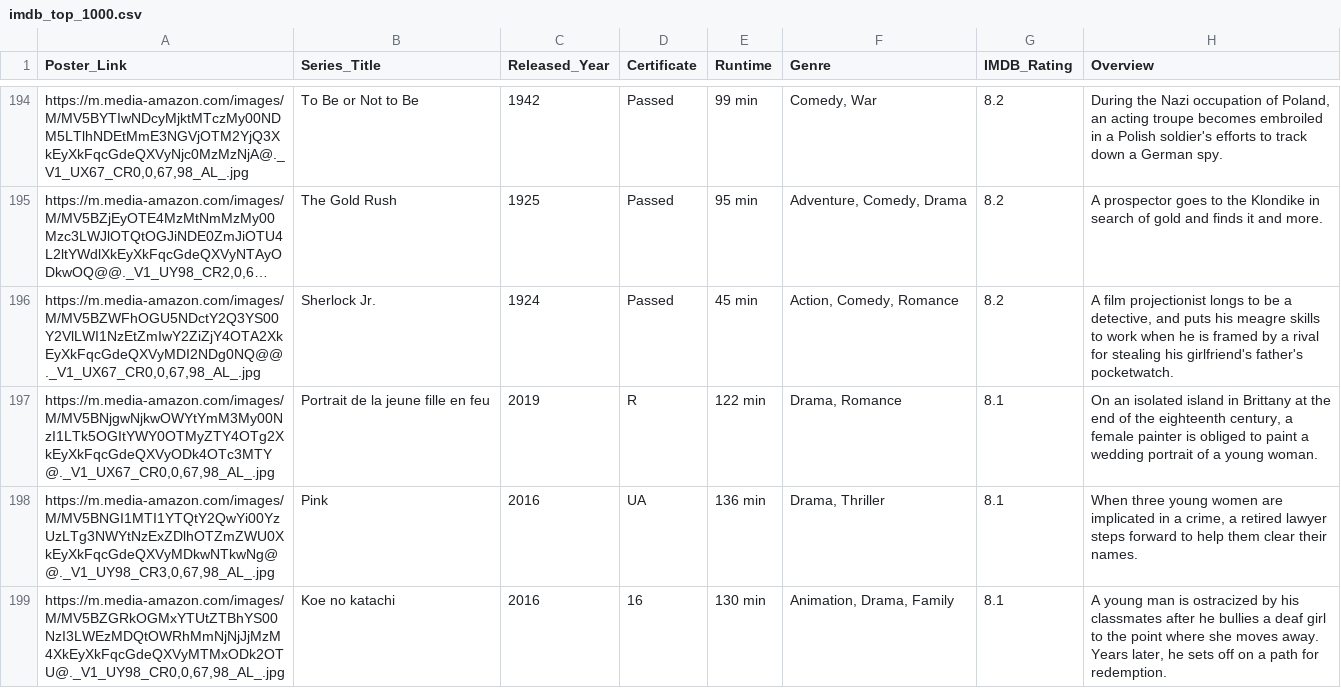
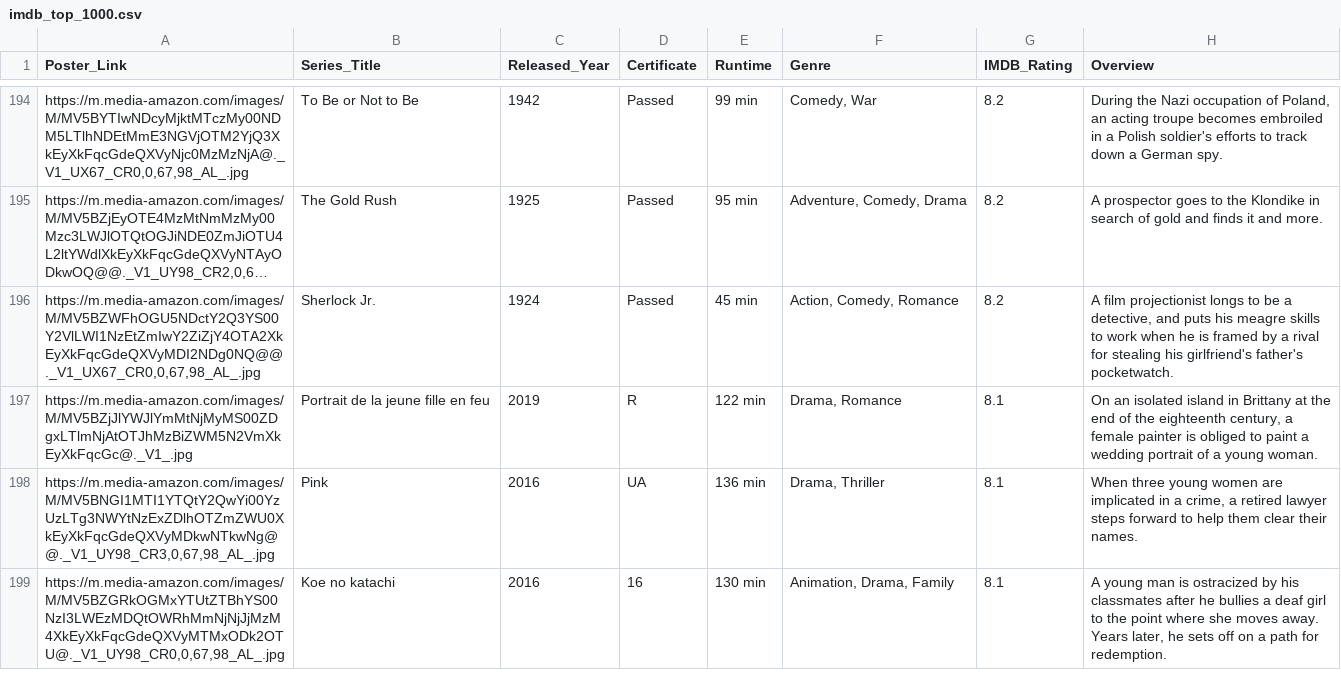
Before and after one commit to perevoscic/imdb-voice-assist, a CSV file: imdb_top_1000.csv, drawn as a sheet; only a part is shown, gaps mark what is left out; long unchanged cells end in …; the diff names each change by its address in the sheet, - before the commit and + after, or states it on an @@ line.

```diff
--- a/imdb_top_1000.csv
+++ b/imdb_top_1000.csv
-A197 (Poster_Link): https://m.media-amazon.com/images/M/MV5BNjgwNjkwOWYtYmM3My00NzI1LTk5OGItYWY0OTMyZTY4OTg2XkEyXkFqcGdeQXVyODk4OTc3MTY@._V1_UX67_CR0,0,67,98_AL_.jpg
+A197 (Poster_Link): https://m.media-amazon.com/images/M/MV5BZjJlYWJlYmMtNjMyMS00ZDgxLTlmNjAtOTJhMzBiZWM5N2VmXkEyXkFqcGc@._V1_.jpg
```
Also changed, not shown: 4 other files.
